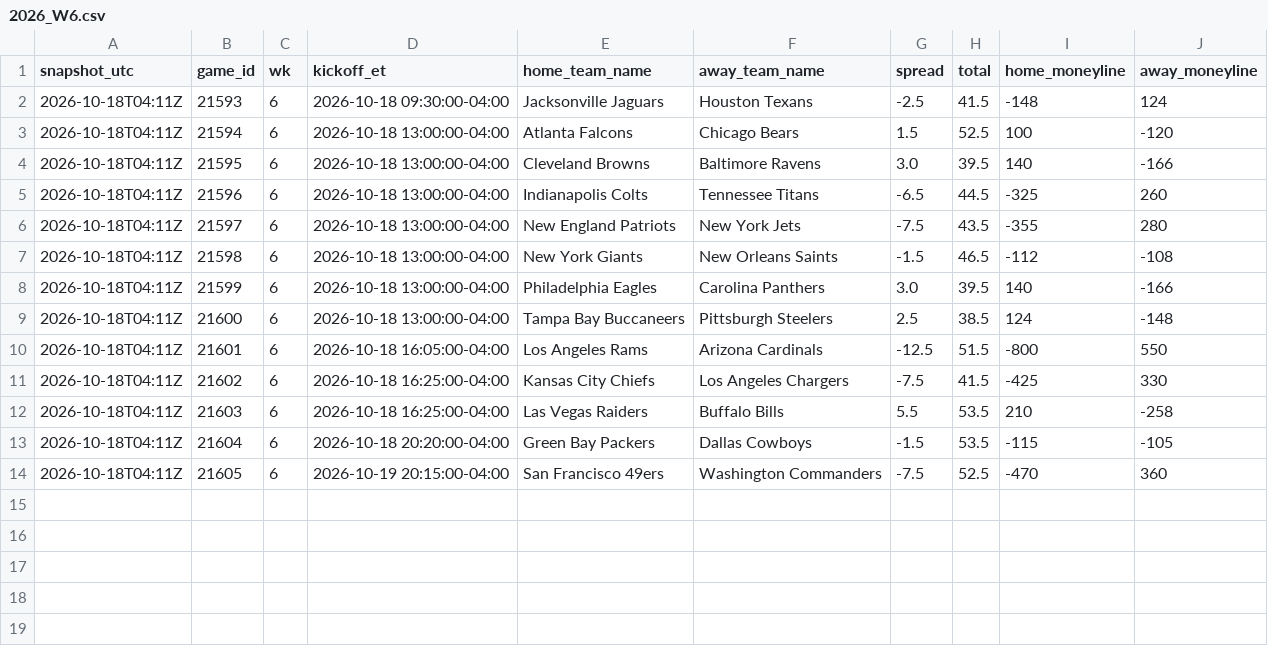
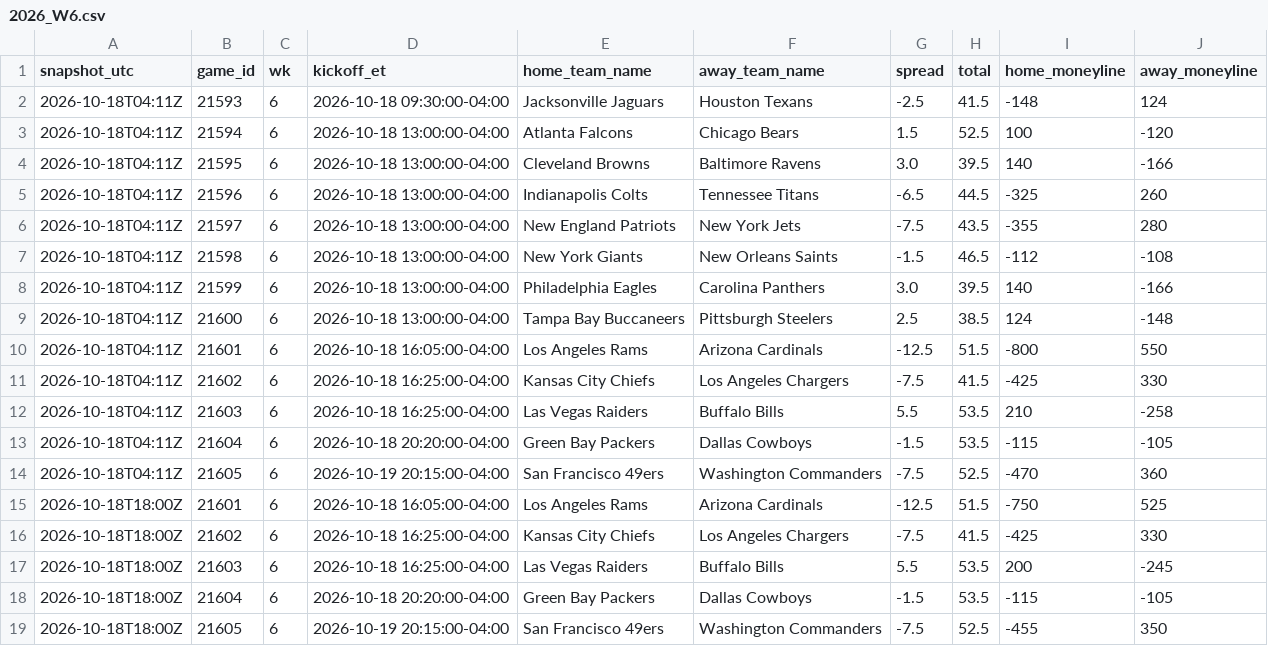
Before and after one commit to jameskroeker/nfl-betting-data-pipeline, a CSV file: data/lines_history/2026_W6.csv, drawn as a sheet.

```diff
--- a/data/lines_history/2026_W6.csv
+++ b/data/lines_history/2026_W6.csv
@@ -14 +14,6 @@ snapshot_utc,game_id,wk,kickoff_et,home_team_name,away_team_name,spread,total,ho
 2026-10-18T04:11Z,21605,6,2026-10-19 20:15:00-04:00,San Francisco 49ers,Washington Commanders,-7.5,52.5,-470,360
+2026-10-18T18:00Z,21601,6,2026-10-18 16:05:00-04:00,Los Angeles Rams,Arizona Cardinals,-12.5,51.5,-750,525
+2026-10-18T18:00Z,21602,6,2026-10-18 16:25:00-04:00,Kansas City Chiefs,Los Angeles Chargers,-7.5,41.5,-425,330
+2026-10-18T18:00Z,21603,6,2026-10-18 16:25:00-04:00,Las Vegas Raiders,Buffalo Bills,5.5,53.5,200,-245
+2026-10-18T18:00Z,21604,6,2026-10-18 20:20:00-04:00,Green Bay Packers,Dallas Cowboys,-1.5,53.5,-115,-105
+2026-10-18T18:00Z,21605,6,2026-10-19 20:15:00-04:00,San Francisco 49ers,Washington Commanders,-7.5,52.5,-455,350
```
Also changed, not shown: data/weekly/2026_W6.csv.
